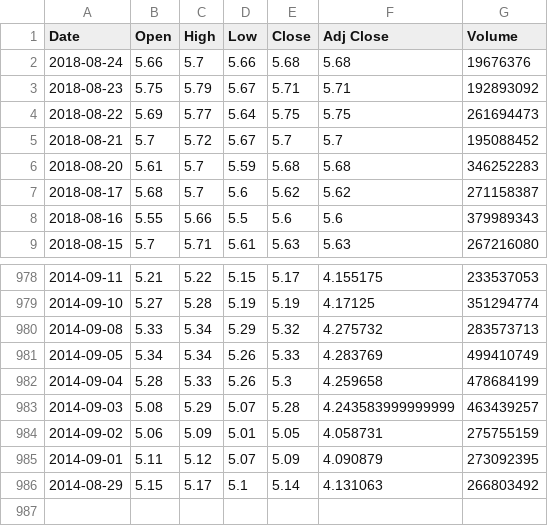
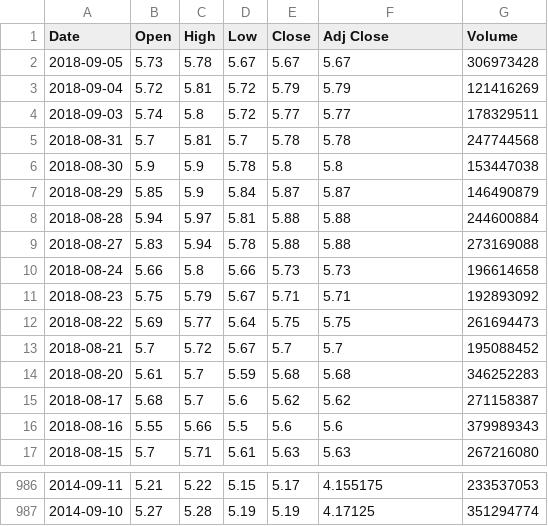
Before and after one commit to JaySiu/Investment-Information-Feed-System, a CSV file: data/stocks/1398.HK.csv, drawn as a sheet; only a part is shown, gaps mark what is left out.

```diff
--- a/data/stocks/1398.HK.csv
+++ b/data/stocks/1398.HK.csv
@@ -1,3 +1,11 @@
 Date,Open,High,Low,Close,Adj Close,Volume
-2018-08-24,5.66,5.7,5.66,5.68,5.68,19676376
+2018-09-05,5.73,5.78,5.67,5.67,5.67,306973428
+2018-09-04,5.72,5.81,5.72,5.79,5.79,121416269
+2018-09-03,5.74,5.8,5.72,5.77,5.77,178329511
+2018-08-31,5.7,5.81,5.7,5.78,5.78,247744568
+2018-08-30,5.9,5.9,5.78,5.8,5.8,153447038
+2018-08-29,5.85,5.9,5.84,5.87,5.87,146490879
+2018-08-28,5.94,5.97,5.81,5.88,5.88,244600884
+2018-08-27,5.83,5.94,5.78,5.88,5.88,273169088
+2018-08-24,5.66,5.8,5.66,5.73,5.73,196614658
 2018-08-23,5.75,5.79,5.67,5.71,5.71,192893092
@@ -979,8 +987 @@
 2014-09-10,5.27,5.28,5.19,5.19,4.17125,351294774
-2014-09-08,5.33,5.34,5.29,5.32,4.275732,283573713
-2014-09-05,5.34,5.34,5.26,5.33,4.283769,499410749
-2014-09-04,5.28,5.33,5.26,5.3,4.259658,478684199
-2014-09-03,5.08,5.29,5.07,5.28,4.243583999999999,463439257
-2014-09-02,5.06,5.09,5.01,5.05,4.058731,275755159
-2014-09-01,5.11,5.12,5.07,5.09,4.090879,273092395
-2014-08-29,5.15,5.17,5.1,5.14,4.131063,266803492
```
Also changed, not shown: data/stocks/0154.HK.csv, data/stocks/1212.HK.csv, 15 other files.
